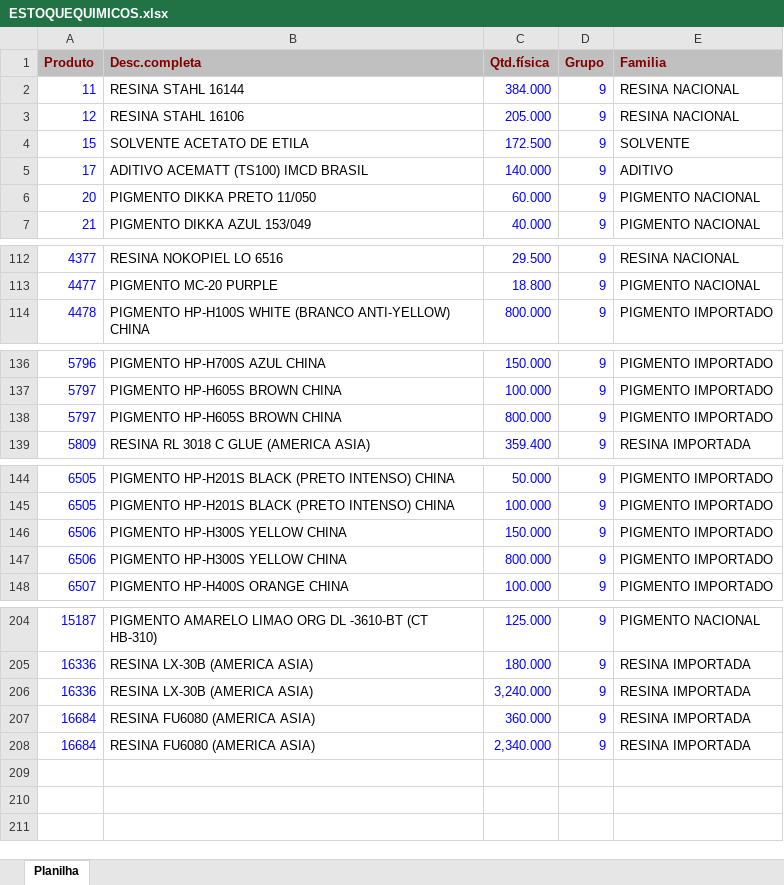
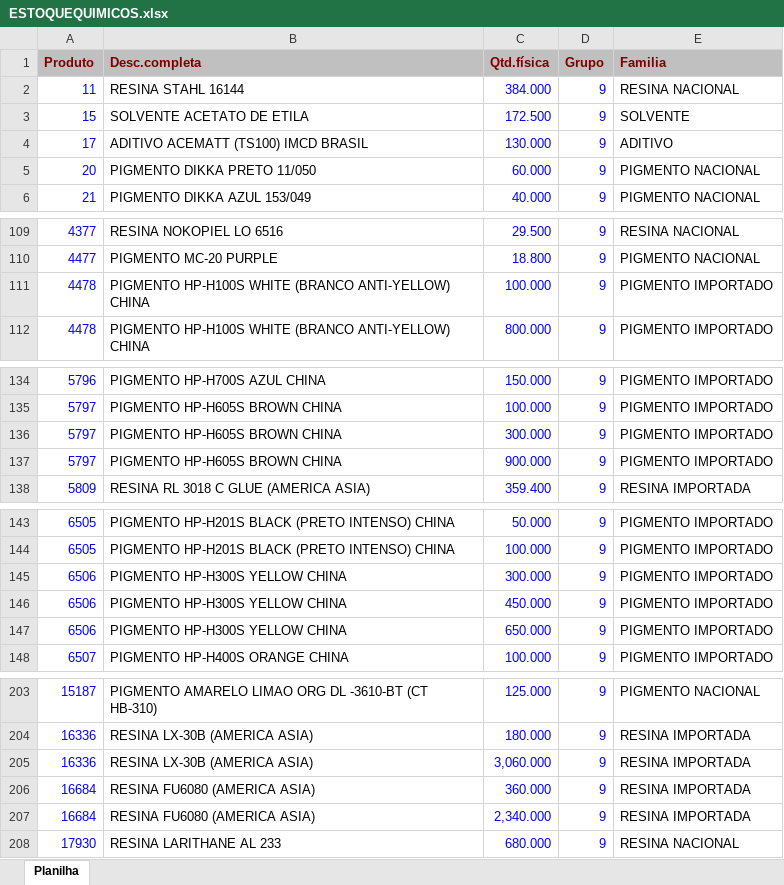
Before and after one commit to afbertuolsmart/QUIMICOS-ANALISE, an Excel workbook: data-source/ESTOQUEQUIMICOS.xlsx, sheet Planilha, drawn as a sheet; only a part is shown, gaps mark what is left out; values as stored, in another font and other column widths than the file's, no borders; removed rows and columns are numbered as before the commit, all else as after; the diff covers the shown part only; the diff names each change by its address in the sheet, - before the commit and + after, or states it on an @@ line.

```diff
--- a/data-source/ESTOQUEQUIMICOS.xlsx (sheet Planilha)
+++ b/data-source/ESTOQUEQUIMICOS.xlsx (sheet Planilha)
-row 3: 12 | RESINA STAHL 16106 | 205.000 | 9 | RESINA NACIONAL
-C4 (Qtd.física): 140.000
+C4 (Qtd.física): 130.000
+row 111: 4478 | PIGMENTO HP-H100S WHITE (BRANCO ANTI-YELLOW) CHINA | 100.000 | 9 | PIGMENTO IMPORTADO
-C136 (Qtd.física): 800.000
+C136 (Qtd.física): 300.000
+row 137: 5797 | PIGMENTO HP-H605S BROWN CHINA | 900.000 | 9 | PIGMENTO IMPORTADO
-C145 (Qtd.física): 150.000
+C145 (Qtd.física): 300.000
-C146 (Qtd.física): 800.000
+C146 (Qtd.física): 450.000
+row 147: 6506 | PIGMENTO HP-H300S YELLOW CHINA | 650.000 | 9 | PIGMENTO IMPORTADO
-C205 (Qtd.física): 3,240.000
+C205 (Qtd.física): 3,060.000
+row 208: 17930 | RESINA LARITHANE AL 233 | 680.000 | 9 | RESINA NACIONAL
```
Also changed, not shown: 1 added row, 4 removed rows and 11 edited cells elsewhere in this sheet, data-source/COMPRAQUIMICOSPARAGUAI.xlsx, data-source/COMPRASQUIMICOS.xlsx, 8 other files.
